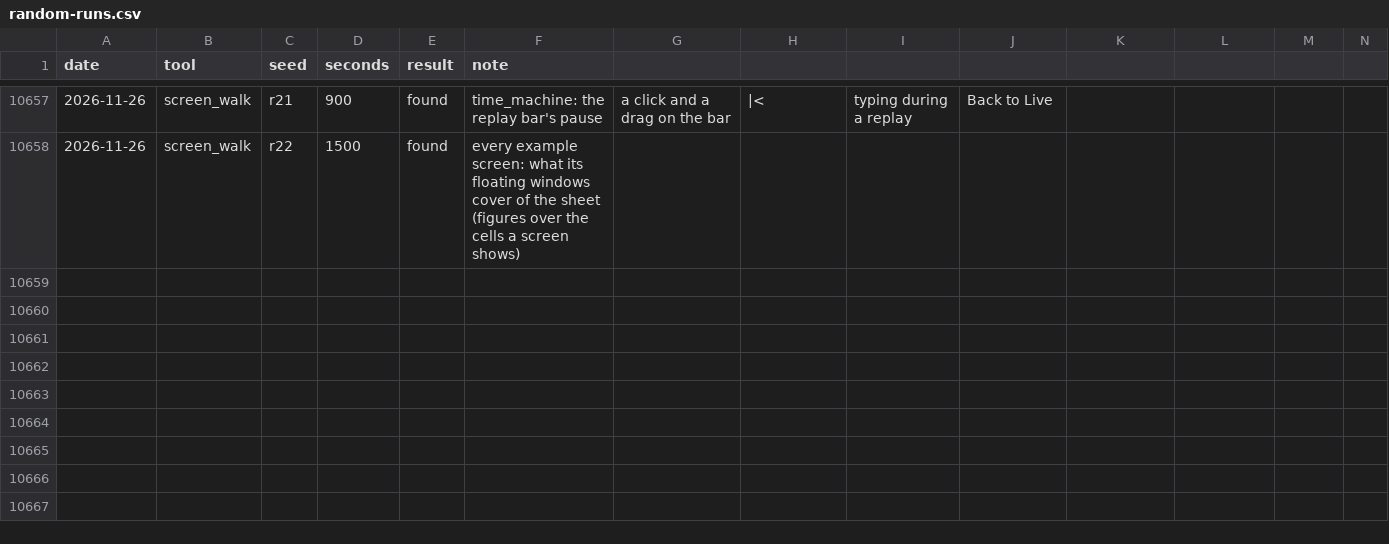
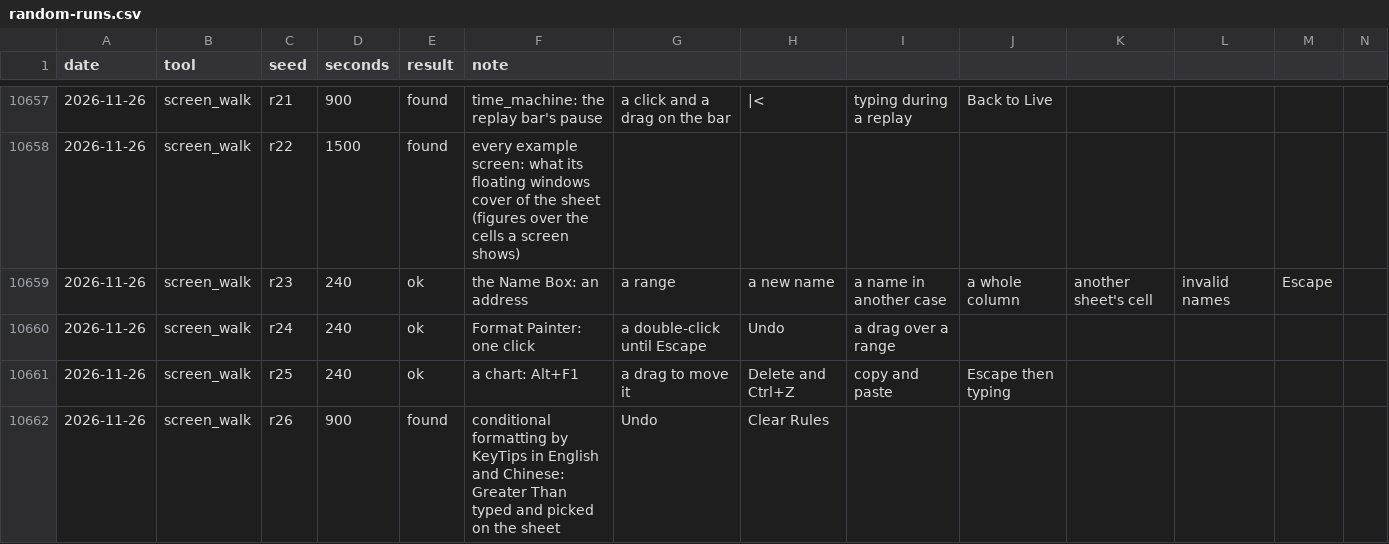
Before and after one commit to ycgrid/ycgrid, a CSV file: docs/random-runs.csv, drawn as a sheet; only a part is shown, gaps mark what is left out; rows hold the shown columns only; the diff names each change by its address in the sheet, - before the commit and + after, or states it on an @@ line.

```diff
--- a/docs/random-runs.csv
+++ b/docs/random-runs.csv
+row 10659: 2026-11-26 | screen_walk | r23 | 240 | ok | the Name Box: an address | a range | a new name | a name in another case | a whole column | another sheet's cell | invalid names | Escape
+row 10660: 2026-11-26 | screen_walk | r24 | 240 | ok | Format Painter: one click | a double-click until Escape | Undo | a drag over a range
+row 10661: 2026-11-26 | screen_walk | r25 | 240 | ok | a chart: Alt+F1 | a drag to move it | Delete and Ctrl+Z | copy and paste | Escape then typing
+row 10662: 2026-11-26 | screen_walk | r26 | 900 | found | conditional formatting by KeyTips in English and Chinese: Greater Than typed and picked on the sheet | Undo | Clear Rules
```
Also changed, not shown: docs/random-findings.csv, 7 other files.
